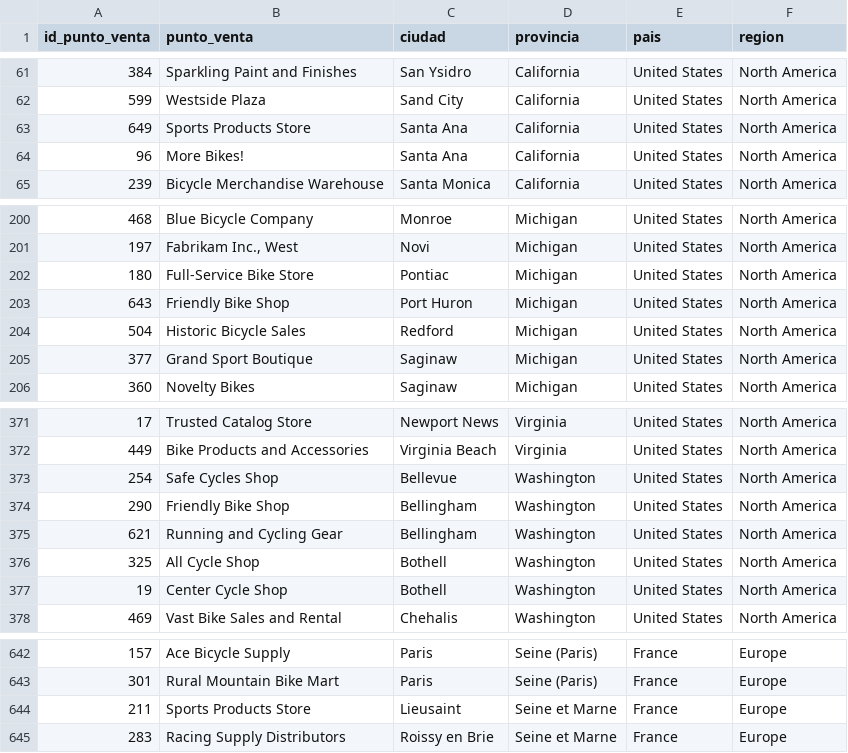
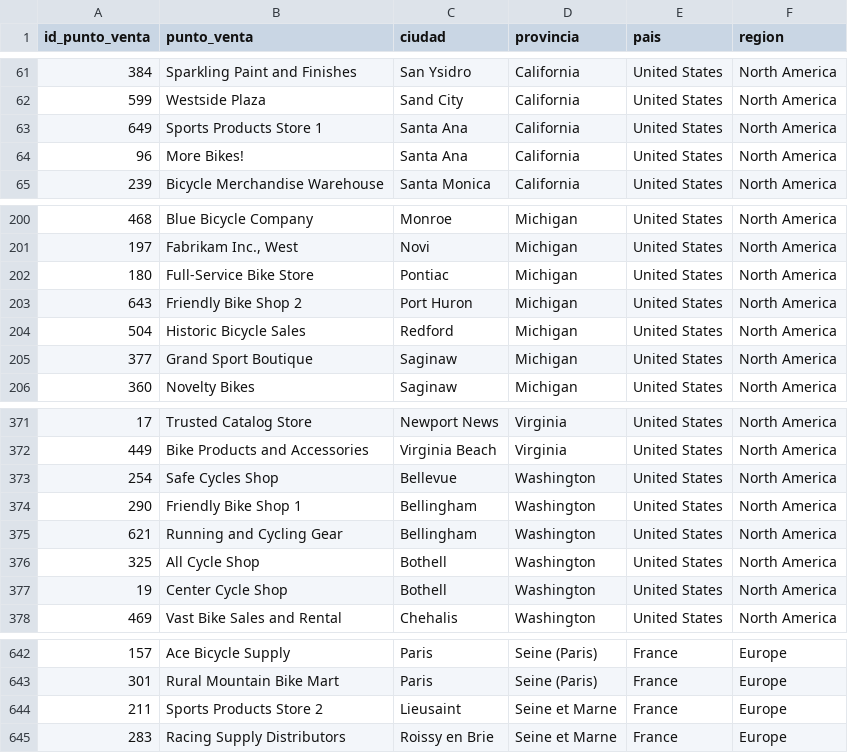
Before and after one commit to guany08/TPGRUPO1, a CSV file: src/olapcube/datasets-olap/puntos_venta.csv, drawn as a sheet; only a part is shown, gaps mark what is left out.

```diff
--- a/src/olapcube/datasets-olap/puntos_venta.csv
+++ b/src/olapcube/datasets-olap/puntos_venta.csv
@@ -62,3 +62,3 @@ id_punto_venta;punto_venta;ciudad;provincia;pais;region
 599;Westside Plaza;Sand City;California;United States;North America
-649;Sports Products Store;Santa Ana;California;United States;North America
+649;Sports Products Store 1;Santa Ana;California;United States;North America
 96;More Bikes!;Santa Ana;California;United States;North America
@@ -202,3 +202,3 @@ id_punto_venta;punto_venta;ciudad;provincia;pais;region
 180;Full-Service Bike Store;Pontiac;Michigan;United States;North America
-643;Friendly Bike Shop;Port Huron;Michigan;United States;North America
+643;Friendly Bike Shop 2;Port Huron;Michigan;United States;North America
 504;Historic Bicycle Sales;Redford;Michigan;United States;North America
@@ -373,3 +373,3 @@ id_punto_venta;punto_venta;ciudad;provincia;pais;region
 254;Safe Cycles Shop;Bellevue;Washington;United States;North America
-290;Friendly Bike Shop;Bellingham;Washington;United States;North America
+290;Friendly Bike Shop 1;Bellingham;Washington;United States;North America
 621;Running and Cycling Gear;Bellingham;Washington;United States;North America
@@ -643,3 +643,3 @@ id_punto_venta;punto_venta;ciudad;provincia;pais;region
 301;Rural Mountain Bike Mart;Paris;Seine (Paris);France;Europe
-211;Sports Products Store;Lieusaint;Seine et Marne;France;Europe
+211;Sports Products Store 2;Lieusaint;Seine et Marne;France;Europe
 283;Racing Supply Distributors;Roissy en Brie;Seine et Marne;France;Europe
```
Also changed, not shown: bin/olapcube/datasets-olap/productos.csv, bin/olapcube/datasets-olap/puntos_venta.csv, 5 other files.
